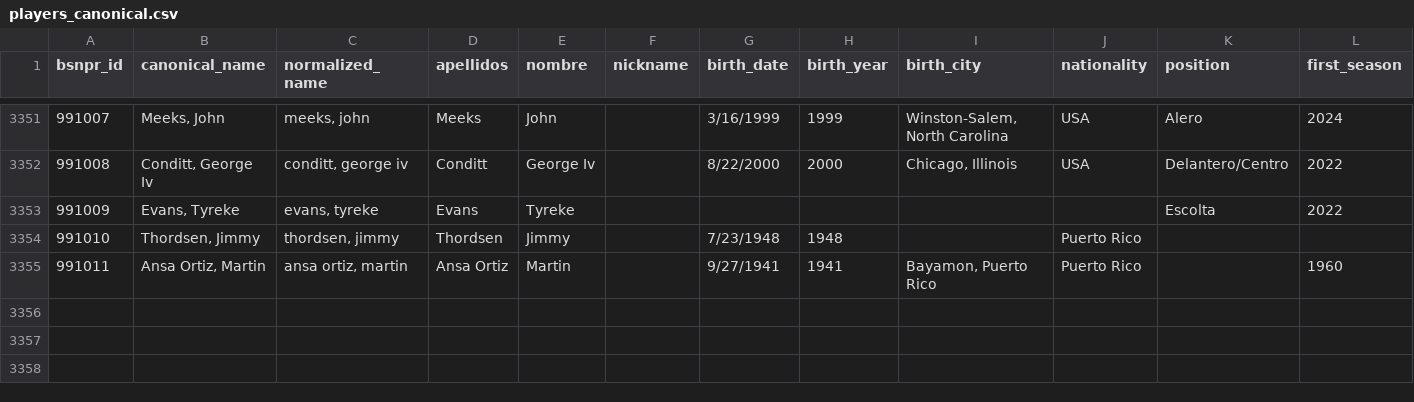
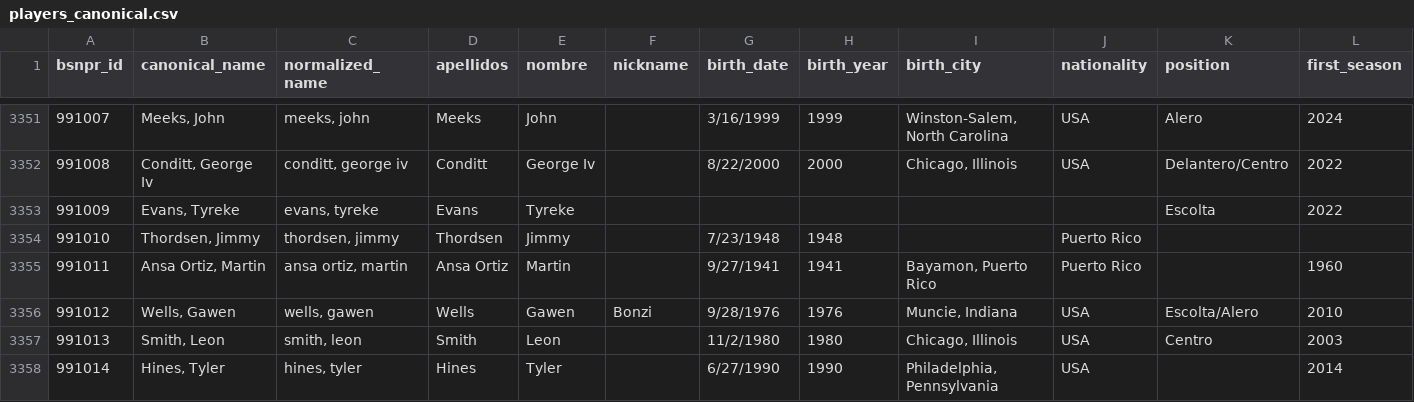
Before and after one commit to benniz888/bsn-archivo, a CSV file: data/clean/players_canonical.csv, drawn as a sheet; only a part is shown, gaps mark what is left out; rows hold the shown columns only; the diff names each change by its address in the sheet, - before the commit and + after, or states it on an @@ line.

```diff
--- a/data/clean/players_canonical.csv
+++ b/data/clean/players_canonical.csv
+row 3356: 991012 | Wells, Gawen | wells, gawen | Wells | Gawen | Bonzi | 9/28/1976 | 1976 | Muncie, Indiana | USA | Escolta/Alero | 2010
+row 3357: 991013 | Smith, Leon | smith, leon | Smith | Leon |  | 11/2/1980 | 1980 | Chicago, Illinois | USA | Centro | 2003
+row 3358: 991014 | Hines, Tyler | hines, tyler | Hines | Tyler |  | 6/27/1990 | 1990 | Philadelphia, Pennsylvania | USA |  | 2014
```
Also changed, not shown: 6 other files.
